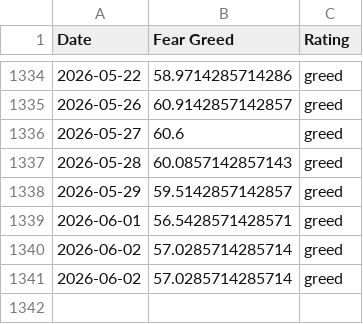
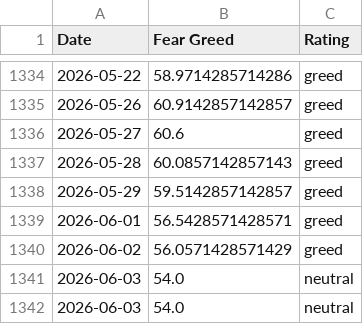
Before and after one commit to sln-crayfish/fear-greed-data, a CSV file: datasets/cnn_fear_greed.csv, drawn as a sheet; only a part is shown, gaps mark what is left out.

```diff
--- a/datasets/cnn_fear_greed.csv
+++ b/datasets/cnn_fear_greed.csv
@@ -1339,3 +1339,4 @@ Date,Fear Greed,Rating
 2026-06-01,56.5428571428571,greed
-2026-06-02,57.0285714285714,greed
-2026-06-02,57.0285714285714,greed
+2026-06-02,56.0571428571429,greed
+2026-06-03,54.0,neutral
+2026-06-03,54.0,neutral
```
Also changed, not shown: fear-greed.csv, 1 other file.
